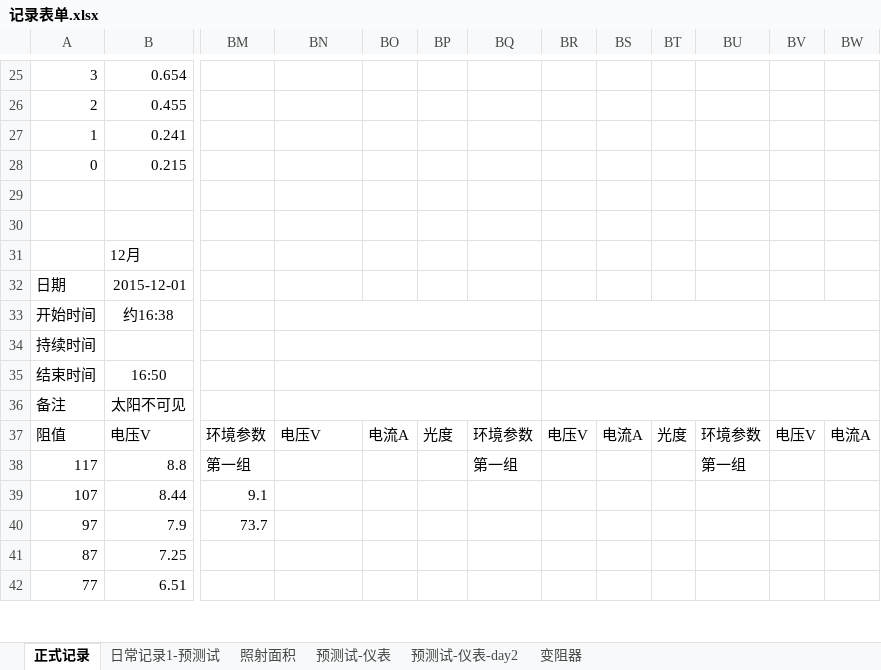
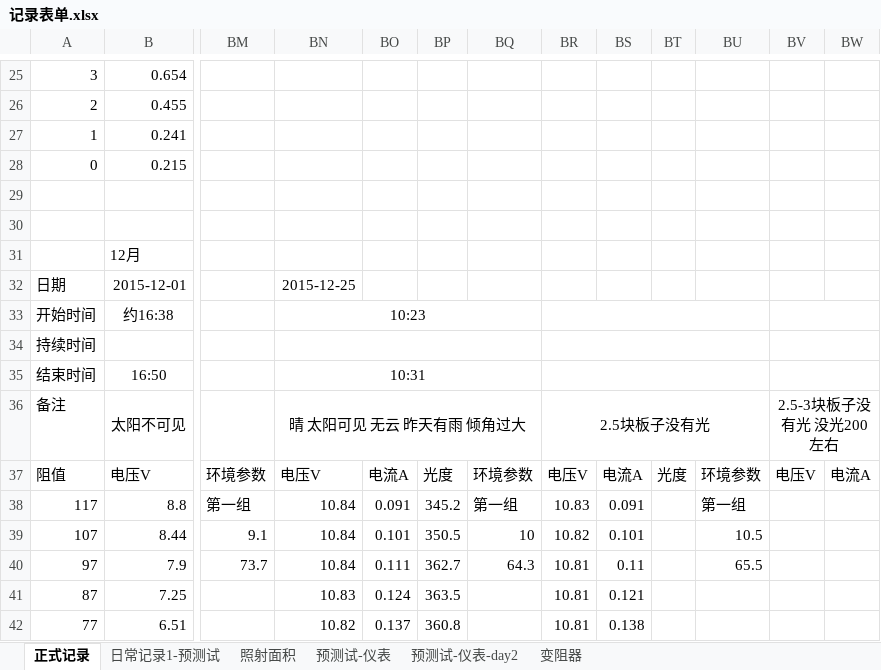
Before and after one commit to ammy413/Solar-Power, an Excel workbook: 数据记录/记录表单.xlsx, sheet 正式记录, drawn as a sheet; only a part is shown, gaps mark what is left out; values as stored, in another font and other column widths than the file's, no borders; the diff covers the shown part only; the diff names each change by its address in the sheet, - before the commit and + after, or states it on an @@ line.

Commit message:
添加当天的部分数据
2015-12-25：添加了当天测试的部分数据 未完

```diff
--- a/数据记录/记录表单.xlsx (sheet 正式记录)
+++ b/数据记录/记录表单.xlsx (sheet 正式记录)
-BN32: (empty)
+BN32: 2015-12-25
-BN33: (empty)
+BN33: 10:23
-BN35: (empty)
+BN35: 10:31
-BN36: (empty)
+BN36: 晴 太阳可见 无云 昨天有雨 倾角过大
-BR36: (empty)
+BR36: 2.5块板子没有光
-BV36: (empty)
+BV36: 2.5-3块板子没有光 没光200左右
-BN38:BN40: (empty)
+BN38:BN40: 10.84
-BO38: (empty)
+BO38: 0.091
-BP38: (empty)
+BP38: 345.2
-BR38: (empty)
+BR38: 10.83
-BS38: (empty)
+BS38: 0.091
-BO39: (empty)
+BO39: 0.101
-BP39: (empty)
+BP39: 350.5
-BQ39: (empty)
+BQ39: 10
-BR39: (empty)
+BR39: 10.82
-BS39: (empty)
+BS39: 0.101
-BU39: (empty)
+BU39: 10.5
-BO40: (empty)
+BO40: 0.111
-BP40: (empty)
+BP40: 362.7
-BQ40: (empty)
+BQ40: 64.3
-BR40:BR42: (empty)
+BR40:BR42: 10.81
-BS40: (empty)
+BS40: 0.11
-BU40: (empty)
+BU40: 65.5
-BN41: (empty)
+BN41: 10.83
-BO41: (empty)
+BO41: 0.124
-BP41: (empty)
+BP41: 363.5
-BS41: (empty)
+BS41: 0.121
-BN42: (empty)
+BN42: 10.82
-BO42: (empty)
+BO42: 0.137
-BP42: (empty)
+BP42: 360.8
-BS42: (empty)
+BS42: 0.138
```
Also changed, not shown: 82 edited cells elsewhere in this sheet.
